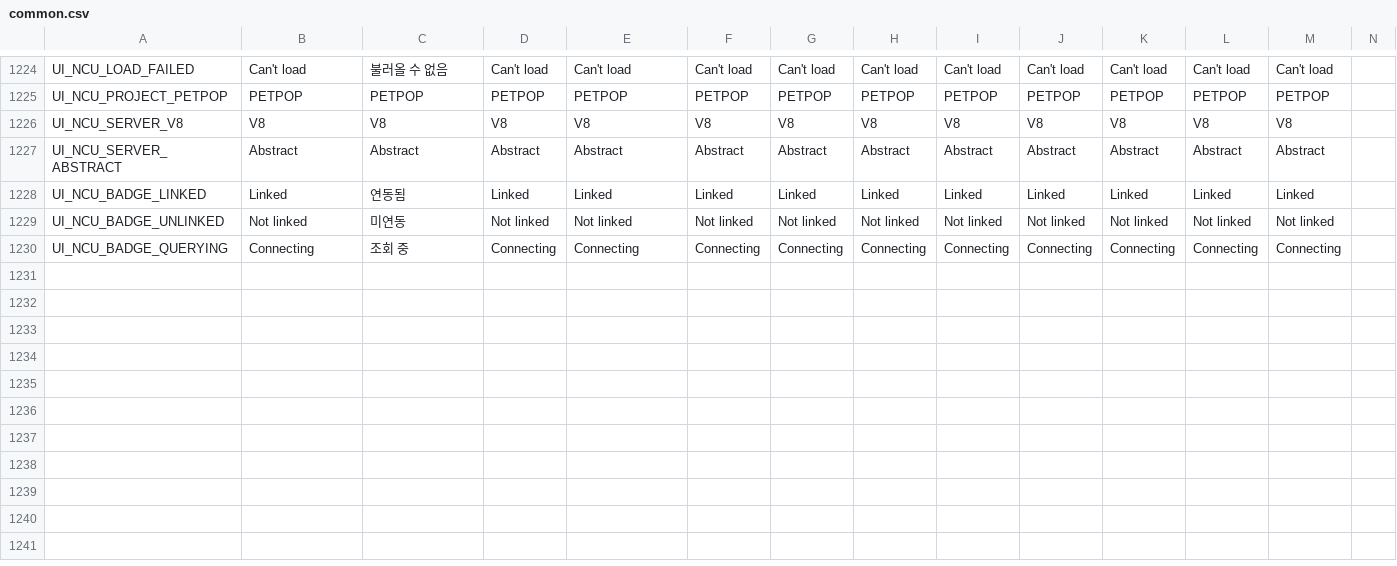
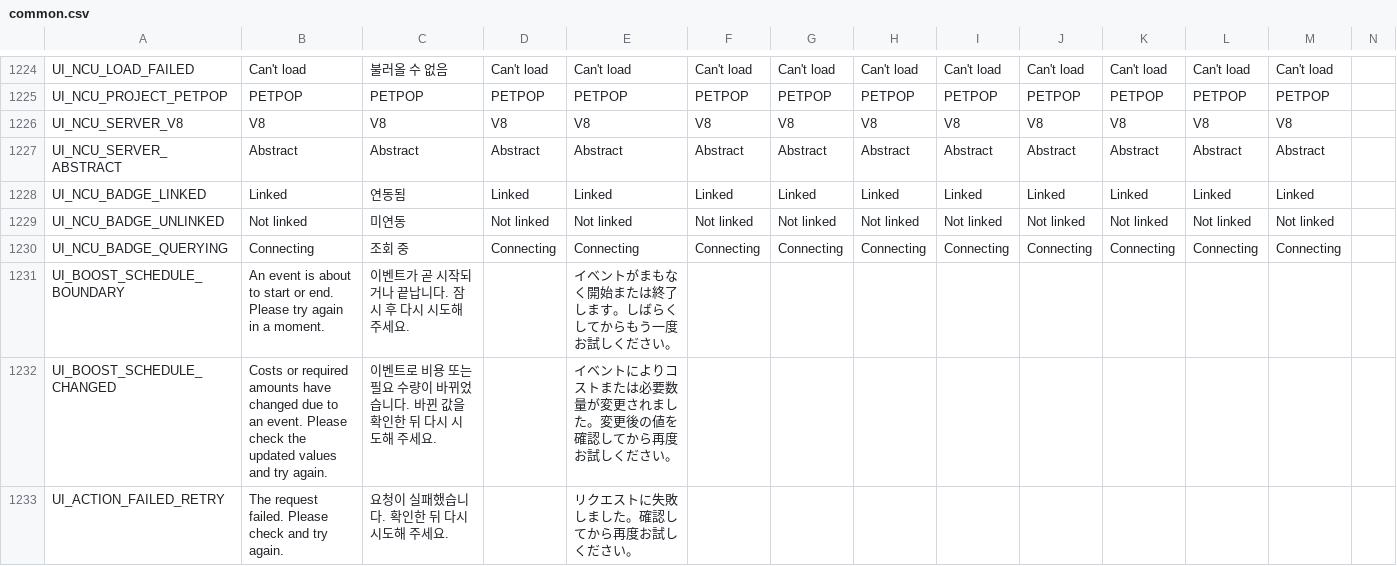
Before and after one commit to planetarium/NineChronicles, a CSV file: nekoyume/Assets/StreamingAssets/Localization/common.csv, drawn as a sheet; only a part is shown, gaps mark what is left out.

```diff
--- a/nekoyume/Assets/StreamingAssets/Localization/common.csv
+++ b/nekoyume/Assets/StreamingAssets/Localization/common.csv
@@ -2191 +2191,4 @@ UI_NCU_BADGE_UNLINKED,Not linked,미연동,Not linked,Not linked,Not linked,Not
 UI_NCU_BADGE_QUERYING,Connecting,조회 중,Connecting,Connecting,Connecting,Connecting,Connecting,Connecting,Connecting,Connecting,Connecting,Connecting
+UI_BOOST_SCHEDULE_BOUNDARY,An event is about to start or end. Please try again in a moment.,이벤트가 곧 시작되거나 끝납니다. 잠시 후 다시 시도해 주세요.,,イベントがまもなく開始または終了します。しばらくしてからもう一度お試しください。,,,,,,,,
+UI_BOOST_SCHEDULE_CHANGED,Costs or required amounts have changed due to an event. Please check the updated values and try again.,이벤트로 비용 또는 필요 수량이 바뀌었습니다. 바뀐 값을 확인한 뒤 다시 시도해 주세요.,,イベントによりコストまたは必要数量が変更されました。変更後の値を確認してから再度お試しください。,,,,,,,,
+UI_ACTION_FAILED_RETRY,The request failed. Please check and try again.,요청이 실패했습니다. 확인한 뒤 다시 시도해 주세요.,,リクエストに失敗しました。確認してから再度お試しください。,,,,,,,,
```
Also changed, not shown: 20 other files.
